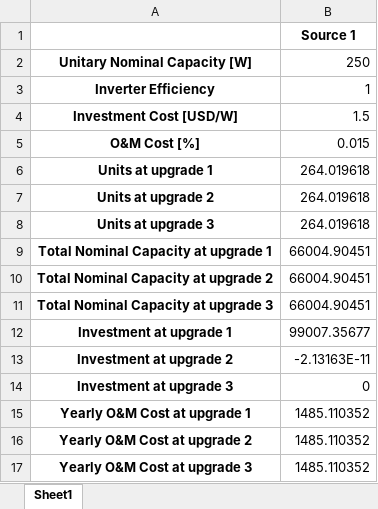
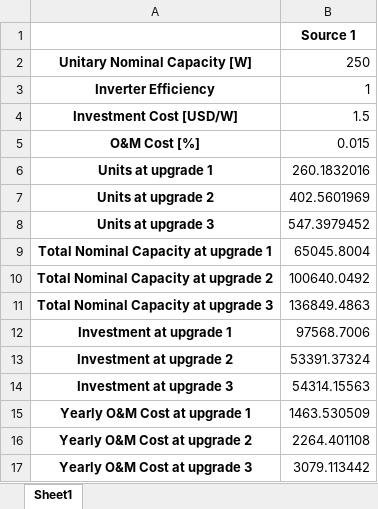
Before and after one commit to gguidicini/Micro-Grids, an Excel workbook: MicroGrids/Results/Renewable_Source_Data.xlsx, sheet Sheet1, drawn as a sheet; values as stored, in another font and other column widths than the file's, no borders; the diff names each change by its address in the sheet, - before the commit and + after, or states it on an @@ line.

```diff
--- a/MicroGrids/Results/Renewable_Source_Data.xlsx (sheet Sheet1)
+++ b/MicroGrids/Results/Renewable_Source_Data.xlsx (sheet Sheet1)
-B6: 264.019618
+B6: 260.1832016
-B7: 264.019618
+B7: 402.5601969
-B8: 264.019618
+B8: 547.3979452
-B9: 66004.90451
+B9: 65045.8004
-B10: 66004.90451
+B10: 100640.0492
-B11: 66004.90451
+B11: 136849.4863
-B12: 99007.35677
+B12: 97568.7006
-B13: -2.13163E-11
+B13: 53391.37324
-B14: 0
+B14: 54314.15563
-B15: 1485.110352
+B15: 1463.530509
-B16: 1485.110352
+B16: 2264.401108
-B17: 1485.110352
+B17: 3079.113442
```
Also changed, not shown: MicroGrids/Results/Battery_Data.xlsx, MicroGrids/Results/Generator_Data.xlsx, 15 other files.
